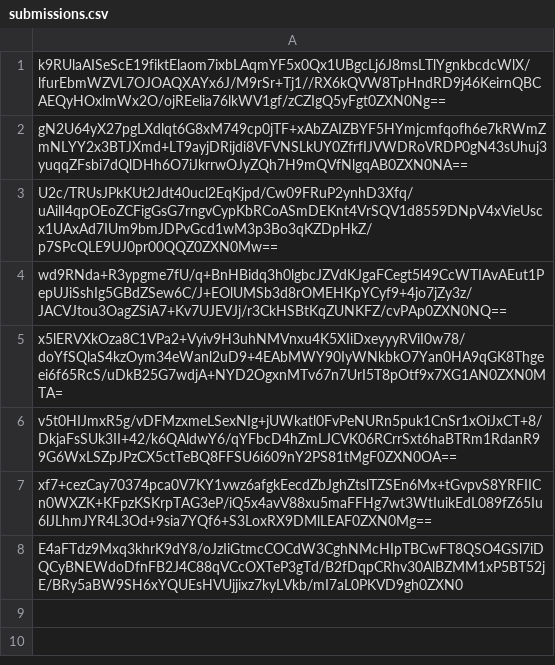
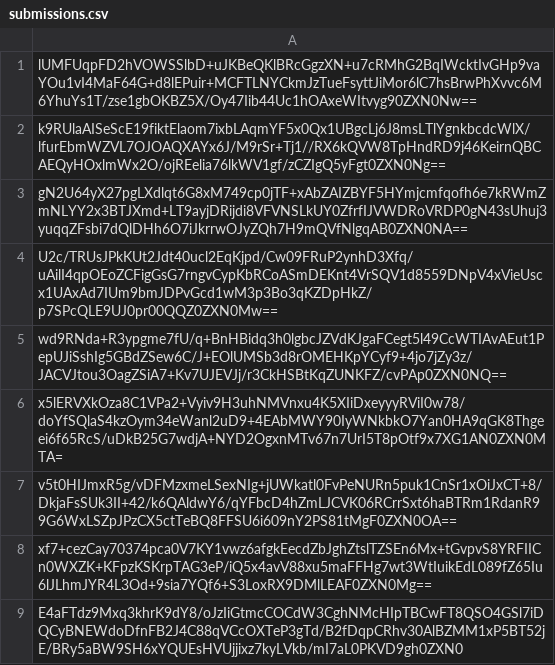
Before and after one commit to thotypous/ranking_submissions, a CSV file: d/924/f0fc46f63d7d86f50cf9a4b406f83f31f831e425886b8ceda87cbd01beaa/submissions.csv, drawn as a sheet; the diff names each change by its address in the sheet, - before the commit and + after, or states it on an @@ line.

Commit message:
Proof: found flag for test7

```diff
--- a/d/924/f0fc46f63d7d86f50cf9a4b406f83f31f831e425886b8ceda87cbd01beaa/submissions.csv
+++ b/d/924/f0fc46f63d7d86f50cf9a4b406f83f31f831e425886b8ceda87cbd01beaa/submissions.csv
+row 1: lUMFUqpFD2hVOWSSlbD+uJKBeQKlBRcGgzXN+u7cRMhG2BqIWcktIvGHp9vaYOu1vI4MaF64G+d8lEPuir+MCFTLNYCkmJzTueFsyttJiMor6lC7hsBrwPhXvvc6M6YhuYs1T/zse1gbOKBZ5X/Oy47Iib44Uc1hOAxeWItvyg90ZXN0Nw==
```
